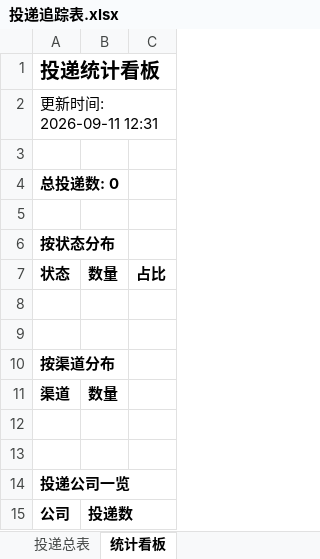
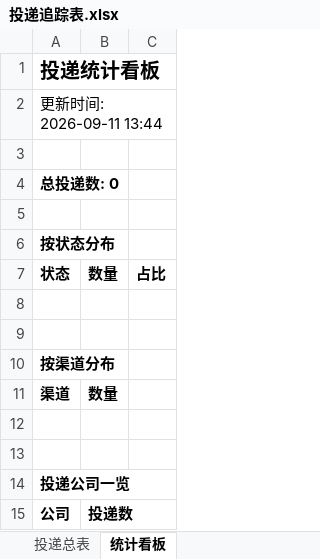
Before and after one commit to songjuxing0102/wenke-radar, an Excel workbook: reports/投递追踪表.xlsx, sheet 统计看板, drawn as a sheet; values as stored, in another font and other column widths than the file's, no borders; the diff names each change by its address in the sheet, - before the commit and + after, or states it on an @@ line.

Commit message:
📰 秋招雷达日报 2026-09-11

```diff
--- a/reports/投递追踪表.xlsx (sheet 统计看板)
+++ b/reports/投递追踪表.xlsx (sheet 统计看板)
-A2: 更新时间: 2026-09-11 12:31
+A2: 更新时间: 2026-09-11 13:44
```
